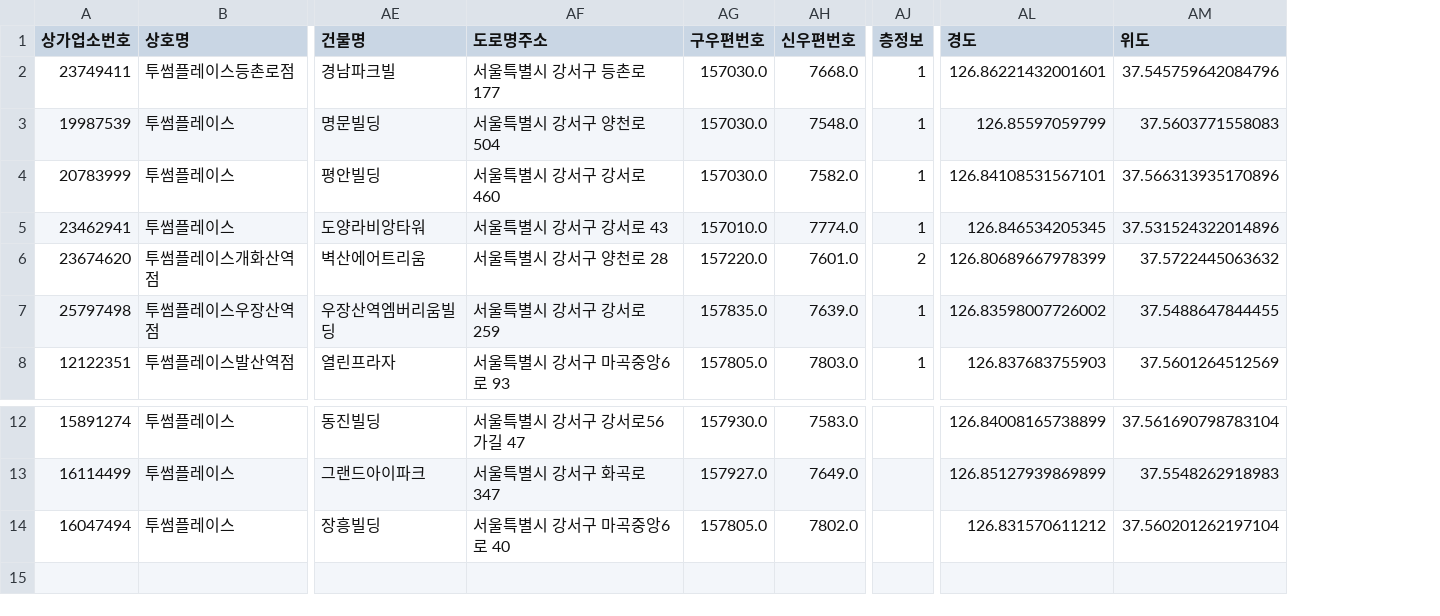
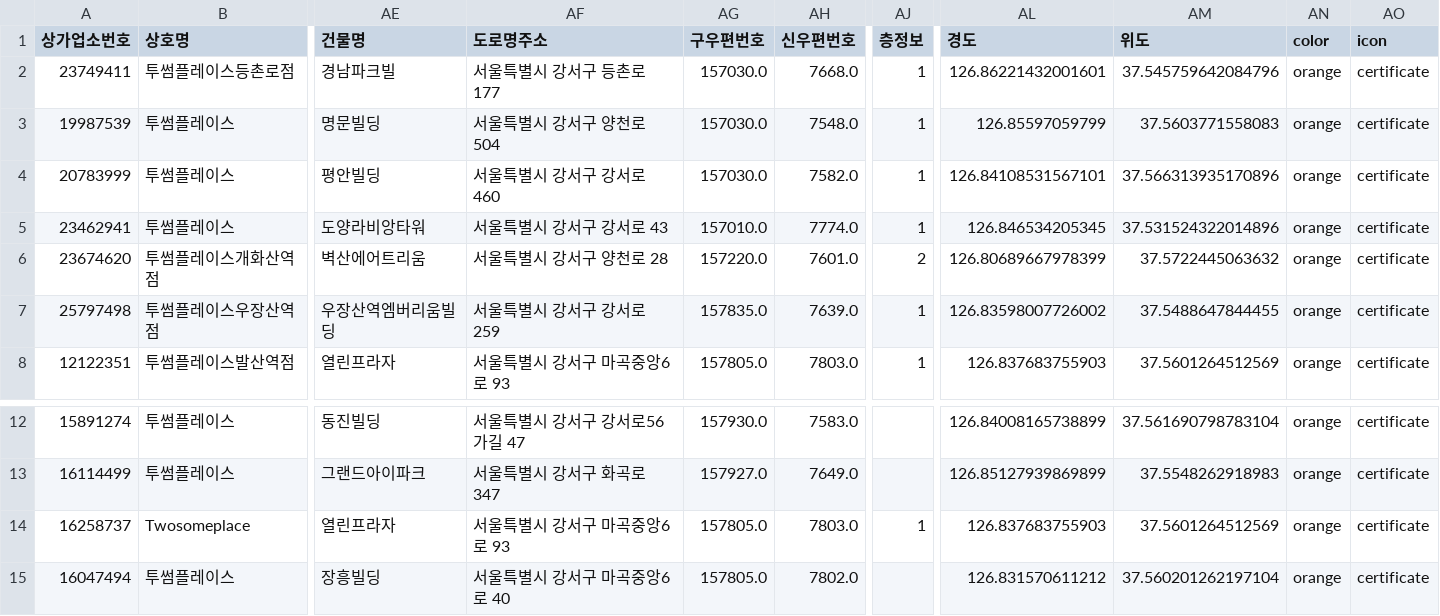
Before and after one commit to YeongilK/Data-Analysis-2020, a CSV file: input/twosome.csv, drawn as a sheet; only a part is shown, gaps mark what is left out; rows hold the shown columns only; the diff names each change by its address in the sheet, - before the commit and + after, or states it on an @@ line.

```diff
--- a/input/twosome.csv
+++ b/input/twosome.csv
+column AN (color), rows 2-8: all orange; rows 12-13: orange | orange; row 15: orange
+column AO (icon), rows 2-8: all certificate; rows 12-13: certificate | certificate; row 15: certificate
+row 14: 16258737 | Twosomeplace | 열린프라자 | 서울특별시 강서구 마곡중앙6로 93 | 157805.0 | 7803.0 | 1 | 126.837683755903 | 37.5601264512569 | orange | certificate
```
Also changed, not shown: input/coffee2.csv, input/ediya.csv, 4 other files.
